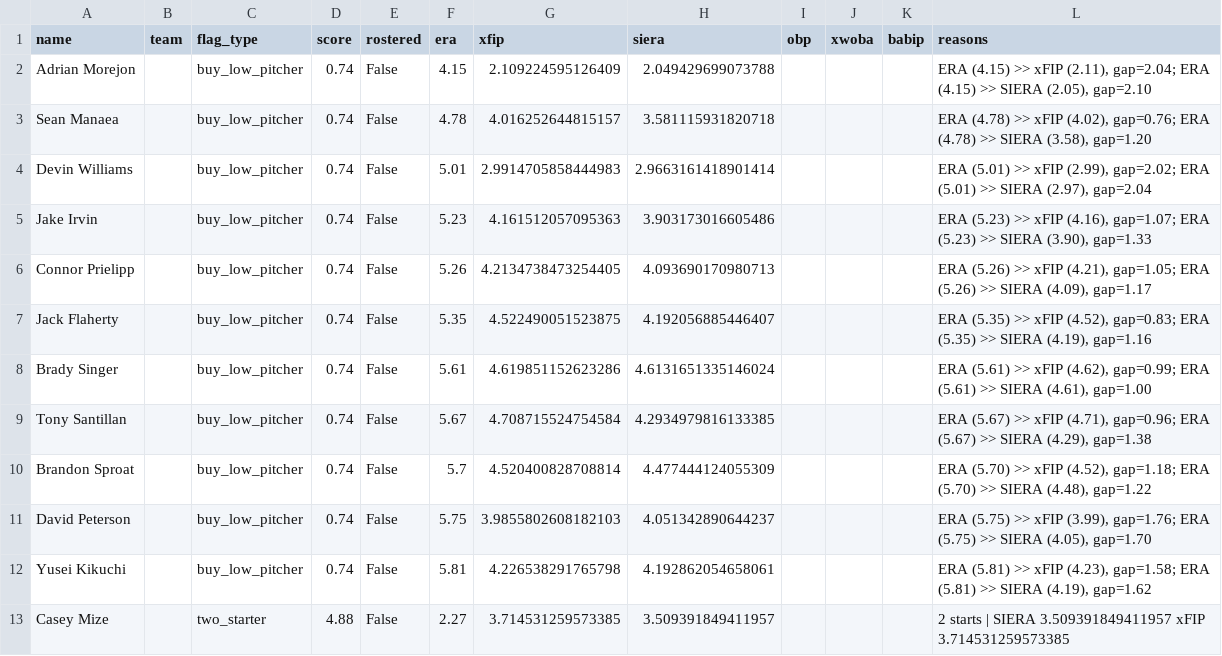
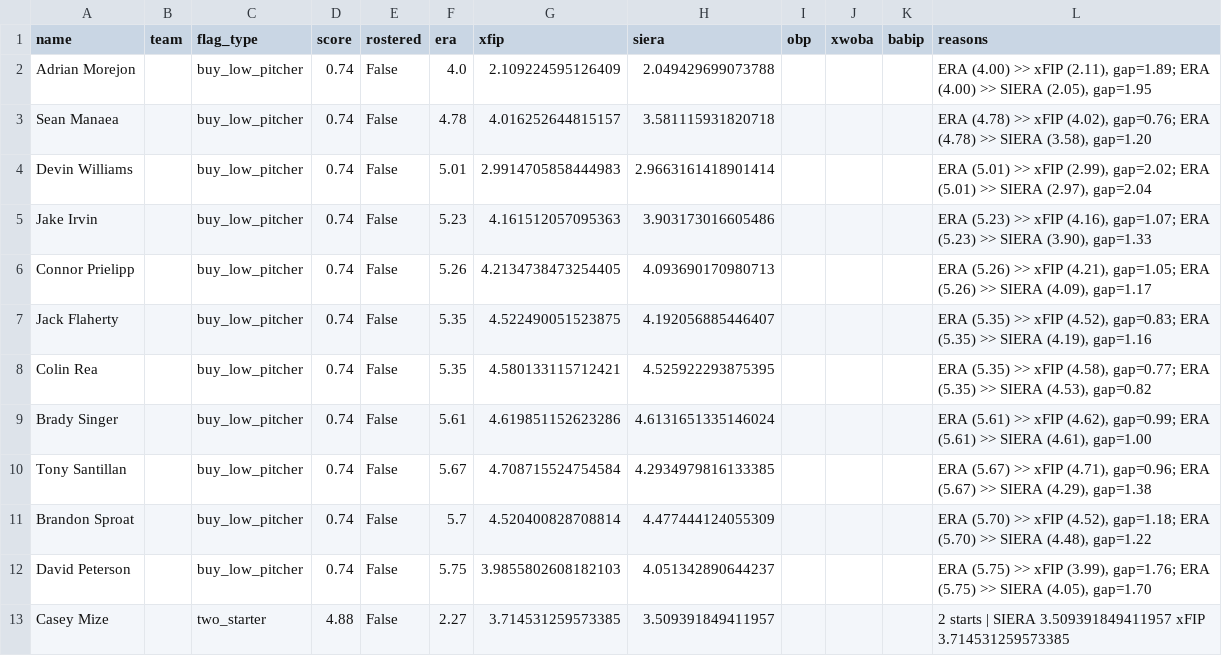
Before and after one commit to nickguarriello/pitch-slap, a CSV file: docs/data/waivers.csv, drawn as a sheet.

```diff
--- a/docs/data/waivers.csv
+++ b/docs/data/waivers.csv
@@ -1,3 +1,3 @@
 name,team,flag_type,score,rostered,era,xfip,siera,obp,xwoba,babip,reasons
-Adrian Morejon,,buy_low_pitcher,0.74,False,4.15,2.109224595126409,2.049429699073788,,,,"ERA (4.15) >> xFIP (2.11), gap=2.04; ERA (4.15) >> SIERA (2.05), gap=2.10"
+Adrian Morejon,,buy_low_pitcher,0.74,False,4.0,2.109224595126409,2.049429699073788,,,,"ERA (4.00) >> xFIP (2.11), gap=1.89; ERA (4.00) >> SIERA (2.05), gap=1.95"
 Sean Manaea,,buy_low_pitcher,0.74,False,4.78,4.016252644815157,3.581115931820718,,,,"ERA (4.78) >> xFIP (4.02), gap=0.76; ERA (4.78) >> SIERA (3.58), gap=1.20"
@@ -7,2 +7,3 @@ Connor Prielipp,,buy_low_pitcher,0.74,False,5.26,4.2134738473254405,4.0936901709
 Jack Flaherty,,buy_low_pitcher,0.74,False,5.35,4.522490051523875,4.192056885446407,,,,"ERA (5.35) >> xFIP (4.52), gap=0.83; ERA (5.35) >> SIERA (4.19), gap=1.16"
+Colin Rea,,buy_low_pitcher,0.74,False,5.35,4.580133115712421,4.525922293875395,,,,"ERA (5.35) >> xFIP (4.58), gap=0.77; ERA (5.35) >> SIERA (4.53), gap=0.82"
 Brady Singer,,buy_low_pitcher,0.74,False,5.61,4.619851152623286,4.6131651335146024,,,,"ERA (5.61) >> xFIP (4.62), gap=0.99; ERA (5.61) >> SIERA (4.61), gap=1.00"
@@ -11,3 +12,2 @@ Brandon Sproat,,buy_low_pitcher,0.74,False,5.7,4.520400828708814,4.4774441240553
 David Peterson,,buy_low_pitcher,0.74,False,5.75,3.9855802608182103,4.051342890644237,,,,"ERA (5.75) >> xFIP (3.99), gap=1.76; ERA (5.75) >> SIERA (4.05), gap=1.70"
-Yusei Kikuchi,,buy_low_pitcher,0.74,False,5.81,4.226538291765798,4.192862054658061,,,,"ERA (5.81) >> xFIP (4.23), gap=1.58; ERA (5.81) >> SIERA (4.19), gap=1.62"
 Casey Mize,,two_starter,4.88,False,2.27,3.714531259573385,3.509391849411957,,,,2 starts | SIERA 3.509391849411957 xFIP 3.714531259573385
```
Also changed, not shown: docs/data/matchup.csv, docs/data/roster.csv, 7 other files.
